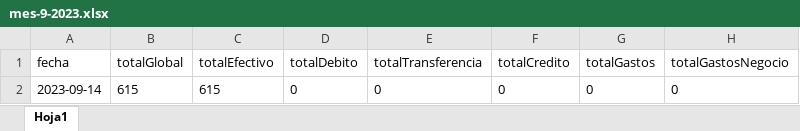
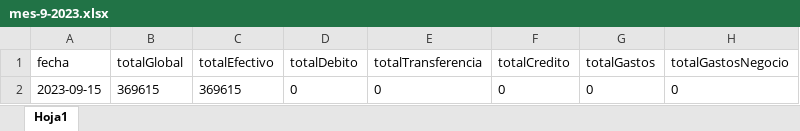
Before and after one commit to FrancoXBL/Gestion-PetShop, an Excel workbook: cajas-mensuales/mes-9-2023.xlsx, sheet Hoja1, drawn as a sheet; values as stored, in another font and other column widths than the file's, no borders; the diff names each change by its address in the sheet, - before the commit and + after, or states it on an @@ line.

```diff
--- a/cajas-mensuales/mes-9-2023.xlsx (sheet Hoja1)
+++ b/cajas-mensuales/mes-9-2023.xlsx (sheet Hoja1)
-A2 (fecha): 2023-09-14
+A2 (fecha): 2023-09-15
-B2 (totalGlobal): 615
+B2 (totalGlobal): 369615
-C2 (totalEfectivo): 615
+C2 (totalEfectivo): 369615
```
Also changed, not shown: 5 other files.
